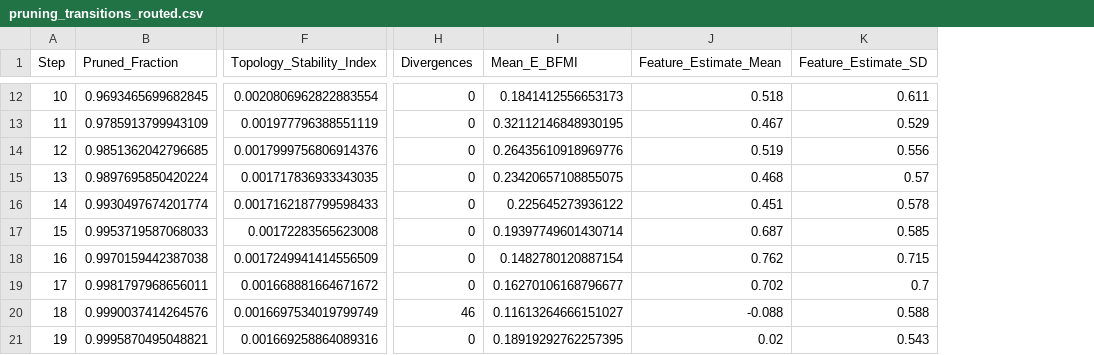
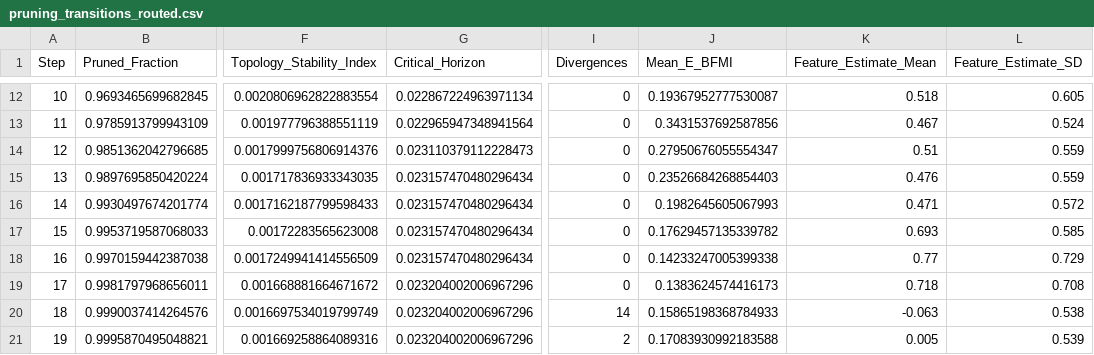
Before and after one commit to lingdoc/constraints-endure-biology, a CSV file: amphibian_topology/output/pruning_transitions_routed.csv, drawn as a sheet; only a part is shown, gaps mark what is left out; addresses are those after the commit; the diff covers the shown part only; the diff names each change by its address in the sheet, - before the commit and + after, or states it on an @@ line.

```diff
--- a/amphibian_topology/output/pruning_transitions_routed.csv
+++ b/amphibian_topology/output/pruning_transitions_routed.csv
+column G (Critical_Horizon), rows 12-21: 0.022867224963971134 | 0.022965947348941564 | 0.023110379112228473 | 0.023157470480296434 | 0.023157470480296434 | 0.023157470480296434 | 0.023157470480296434 | 0.023204002006967296 | 0.023204002006967296 | 0.023204002006967296
-J12 (Mean_E_BFMI): 0.1841412556653173
+J12 (Mean_E_BFMI): 0.19367952777530087
-L12 (Feature_Estimate_SD): 0.611
+L12 (Feature_Estimate_SD): 0.605
-J13 (Mean_E_BFMI): 0.32112146848930195
+J13 (Mean_E_BFMI): 0.3431537692587856
-L13 (Feature_Estimate_SD): 0.529
+L13 (Feature_Estimate_SD): 0.524
-J14 (Mean_E_BFMI): 0.26435610918969776
+J14 (Mean_E_BFMI): 0.27950676055554347
-K14 (Feature_Estimate_Mean): 0.519
+K14 (Feature_Estimate_Mean): 0.51
-L14 (Feature_Estimate_SD): 0.556
+L14 (Feature_Estimate_SD): 0.559
-J15 (Mean_E_BFMI): 0.23420657108855075
+J15 (Mean_E_BFMI): 0.23526684268854403
-K15 (Feature_Estimate_Mean): 0.468
+K15 (Feature_Estimate_Mean): 0.476
-L15 (Feature_Estimate_SD): 0.57
+L15 (Feature_Estimate_SD): 0.559
-J16 (Mean_E_BFMI): 0.225645273936122
+J16 (Mean_E_BFMI): 0.1982645605067993
-K16 (Feature_Estimate_Mean): 0.451
+K16 (Feature_Estimate_Mean): 0.471
-L16 (Feature_Estimate_SD): 0.578
+L16 (Feature_Estimate_SD): 0.572
-J17 (Mean_E_BFMI): 0.19397749601430714
+J17 (Mean_E_BFMI): 0.17629457135339782
-K17 (Feature_Estimate_Mean): 0.687
+K17 (Feature_Estimate_Mean): 0.693
-J18 (Mean_E_BFMI): 0.1482780120887154
+J18 (Mean_E_BFMI): 0.14233247005399338
-K18 (Feature_Estimate_Mean): 0.762
+K18 (Feature_Estimate_Mean): 0.77
-L18 (Feature_Estimate_SD): 0.715
+L18 (Feature_Estimate_SD): 0.729
-J19 (Mean_E_BFMI): 0.16270106168796677
+J19 (Mean_E_BFMI): 0.1383624574416173
-K19 (Feature_Estimate_Mean): 0.702
+K19 (Feature_Estimate_Mean): 0.718
-L19 (Feature_Estimate_SD): 0.7
+L19 (Feature_Estimate_SD): 0.708
-I20 (Divergences): 46
+I20 (Divergences): 14
-J20 (Mean_E_BFMI): 0.11613264666151027
+J20 (Mean_E_BFMI): 0.15865198368784933
-K20 (Feature_Estimate_Mean): -0.088
+K20 (Feature_Estimate_Mean): -0.063
-L20 (Feature_Estimate_SD): 0.588
+L20 (Feature_Estimate_SD): 0.538
-I21 (Divergences): 0
+I21 (Divergences): 2
-J21 (Mean_E_BFMI): 0.18919292762257395
+J21 (Mean_E_BFMI): 0.17083930992183588
-K21 (Feature_Estimate_Mean): 0.02
+K21 (Feature_Estimate_Mean): 0.005
-L21 (Feature_Estimate_SD): 0.543
+L21 (Feature_Estimate_SD): 0.539
```
Also changed, not shown: 34 edited cells elsewhere in this file, amphibian_topology/output/pruning_transitions_frozen.csv, 2 other files.
